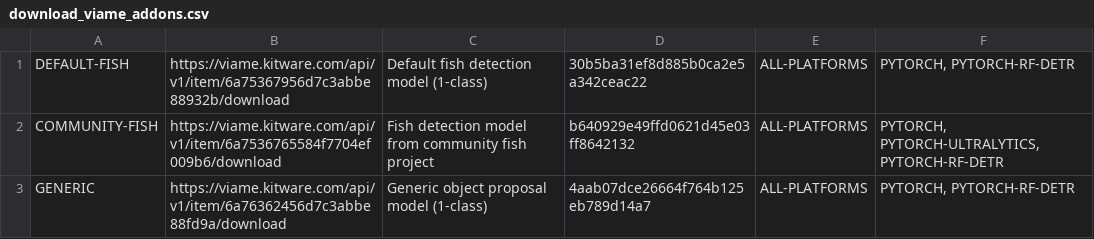
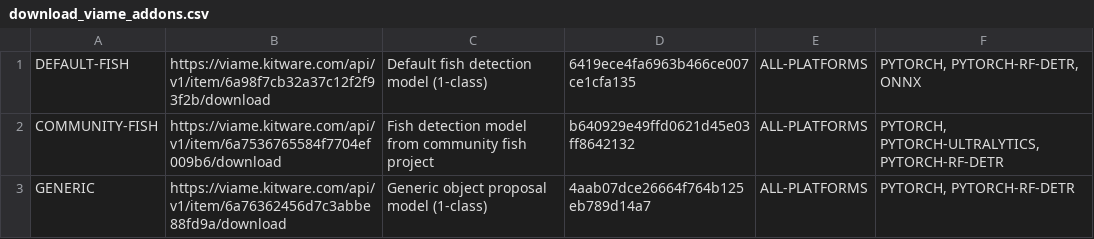
Before and after one commit to VIAME/VIAME, a CSV file: cmake/download_viame_addons.csv, drawn as a sheet; only a part is shown.

Commit message:
Point the default fish add-on at the updated model package

```diff
--- a/cmake/download_viame_addons.csv
+++ b/cmake/download_viame_addons.csv
@@ -1,2 +1,2 @@
-DEFAULT-FISH, https://viame.kitware.com/api/v1/item/6a75367956d7c3abbe88932b/download, Default fish detection model (1-class), 30b5ba31ef8d885b0ca2e5a342ceac22, ALL-PLATFORMS, "PYTORCH, PYTORCH-RF-DETR"
+DEFAULT-FISH, https://viame.kitware.com/api/v1/item/6a98f7cb32a37c12f2f93f2b/download, Default fish detection model (1-class), 6419ece4fa6963b466ce007ce1cfa135, ALL-PLATFORMS, "PYTORCH, PYTORCH-RF-DETR, ONNX"
 COMMUNITY-FISH, https://viame.kitware.com/api/v1/item/6a7536765584f7704ef009b6/download, Fish detection model from community fish project, b640929e49ffd0621d45e03ff8642132, ALL-PLATFORMS, "PYTORCH, PYTORCH-ULTRALYTICS, PYTORCH-RF-DETR"
```
